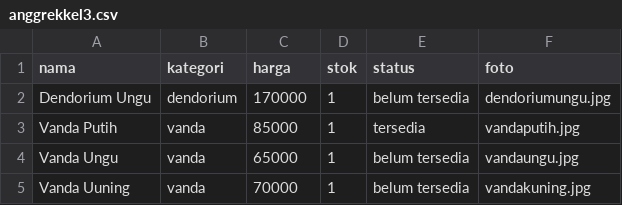
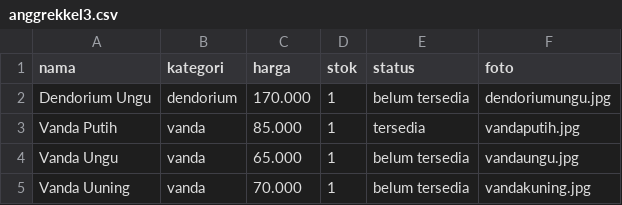
Before and after one commit to afzazahra88-tech/Anggrekkel3, a CSV file: anggrekkel3.csv, drawn as a sheet.

Commit message:
Update anggrekkel3.csv

```diff
--- a/anggrekkel3.csv
+++ b/anggrekkel3.csv
@@ -1,5 +1,5 @@
 nama,kategori,harga,stok,status,foto
-Dendorium Ungu,dendorium,170000,1,belum tersedia,dendoriumungu.jpg
-Vanda Putih,vanda,85000,1,tersedia,vandaputih.jpg
-Vanda Ungu,vanda,65000,1,belum tersedia,vandaungu.jpg
-Vanda Uuning,vanda,70000,1,belum tersedia,vandakuning.jpg
+Dendorium Ungu,dendorium,170.000,1,belum tersedia,dendoriumungu.jpg
+Vanda Putih,vanda,85.000,1,tersedia,vandaputih.jpg
+Vanda Ungu,vanda,65.000,1,belum tersedia,vandaungu.jpg
+Vanda Uuning,vanda,70.000,1,belum tersedia,vandakuning.jpg
```
